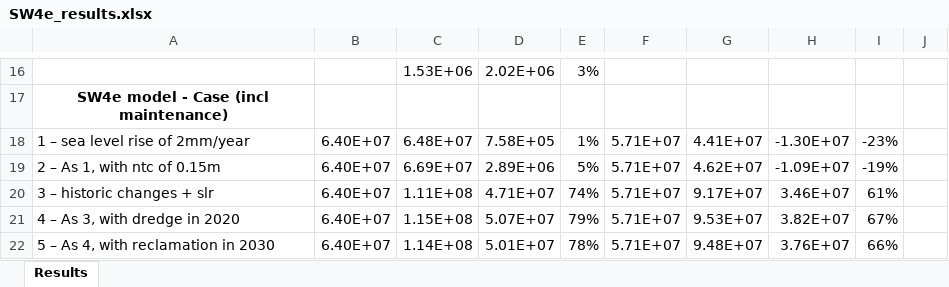
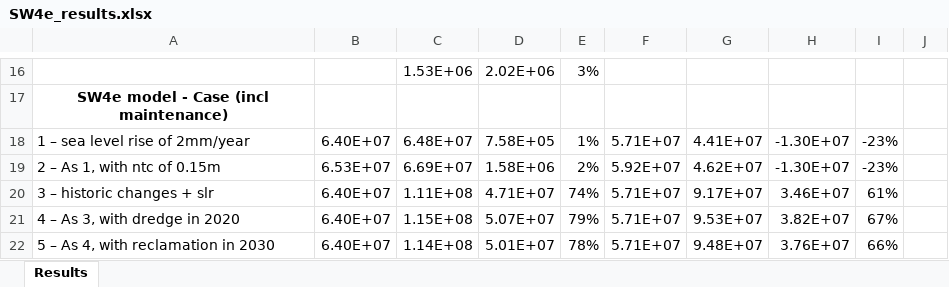
Before and after one commit to CoastalSEA/Asmita, an Excel workbook: Training exercise/Training exercise-Southampton/SW4e_results.xlsx, sheet Results, drawn as a sheet; only a part is shown, gaps mark what is left out; values as stored, in another font and other column widths than the file's, no borders; the diff names each change by its address in the sheet, - before the commit and + after, or states it on an @@ line.

```diff
--- a/Training exercise/Training exercise-Southampton/SW4e_results.xlsx (sheet Results)
+++ b/Training exercise/Training exercise-Southampton/SW4e_results.xlsx (sheet Results)
-B19: 6.40E+07
+B19: 6.53E+07
-D19: 2.89E+06
+D19: 1.58E+06
-E19: 5%
+E19: 2%
-F19: 5.71E+07
+F19: 5.92E+07
-H19: -1.09E+07
+H19: -1.30E+07
-I19: -19%
+I19: -23%
```
Also changed, not shown: 24 other files.
